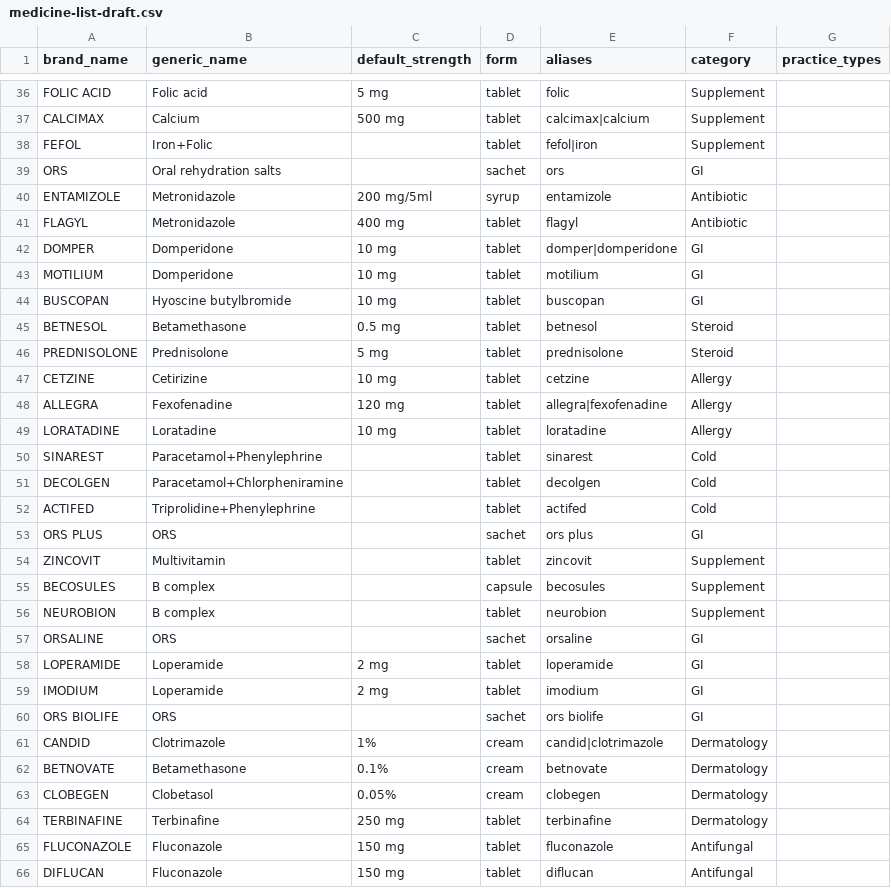
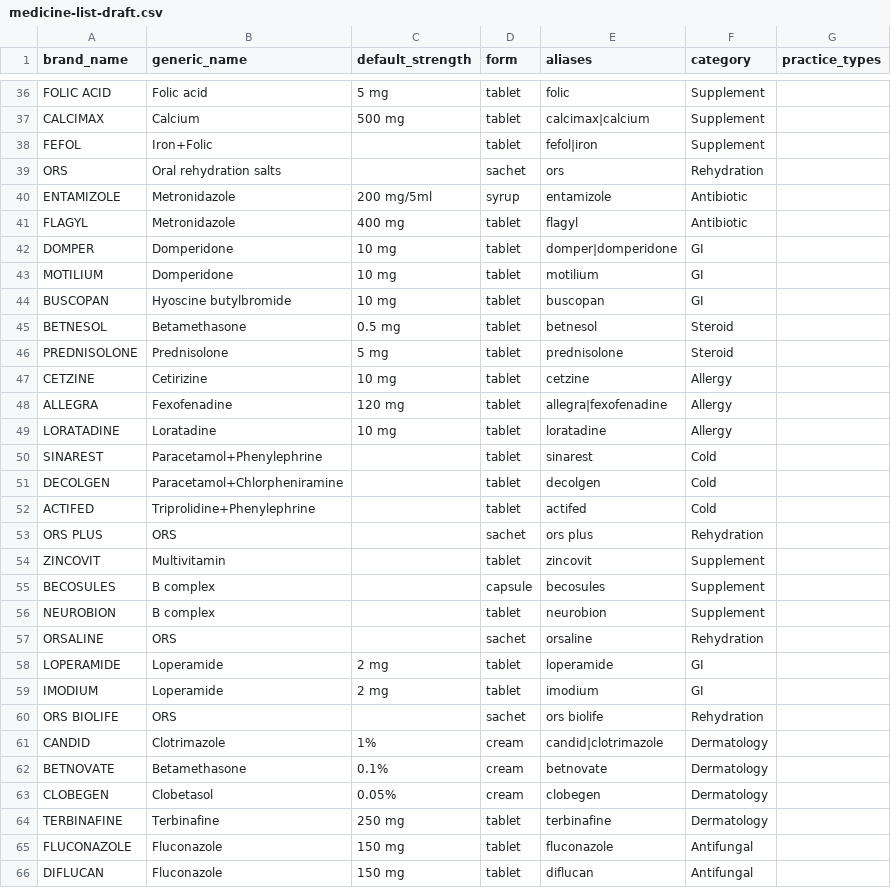
Before and after one commit to Chowdhury-Joy/ChamberQ, a CSV file: data/medicine-list-draft.csv, drawn as a sheet; only a part is shown, gaps mark what is left out; the diff covers the shown part only.

```diff
--- a/data/medicine-list-draft.csv
+++ b/data/medicine-list-draft.csv
@@ -39 +39 @@ FEFOL,Iron+Folic,,tablet,fefol|iron,Supplement
-ORS,Oral rehydration salts,,sachet,ors,GI
+ORS,Oral rehydration salts,,sachet,ors,Rehydration,
@@ -53 +53 @@ ACTIFED,Triprolidine+Phenylephrine,,tablet,actifed,Cold
-ORS PLUS,ORS,,sachet,ors plus,GI
+ORS PLUS,ORS,,sachet,ors plus,Rehydration,
@@ -57 +57 @@ NEUROBION,B complex,,tablet,neurobion,Supplement
-ORSALINE,ORS,,sachet,orsaline,GI
+ORSALINE,ORS,,sachet,orsaline,Rehydration,
@@ -60 +60 @@ IMODIUM,Loperamide,2 mg,tablet,imodium,GI
-ORS BIOLIFE,ORS,,sachet,ors biolife,GI
+ORS BIOLIFE,ORS,,sachet,ors biolife,Rehydration,
```
Also changed, not shown: 10 removed rows and 20 edited cells elsewhere in this file, 23 other files.
